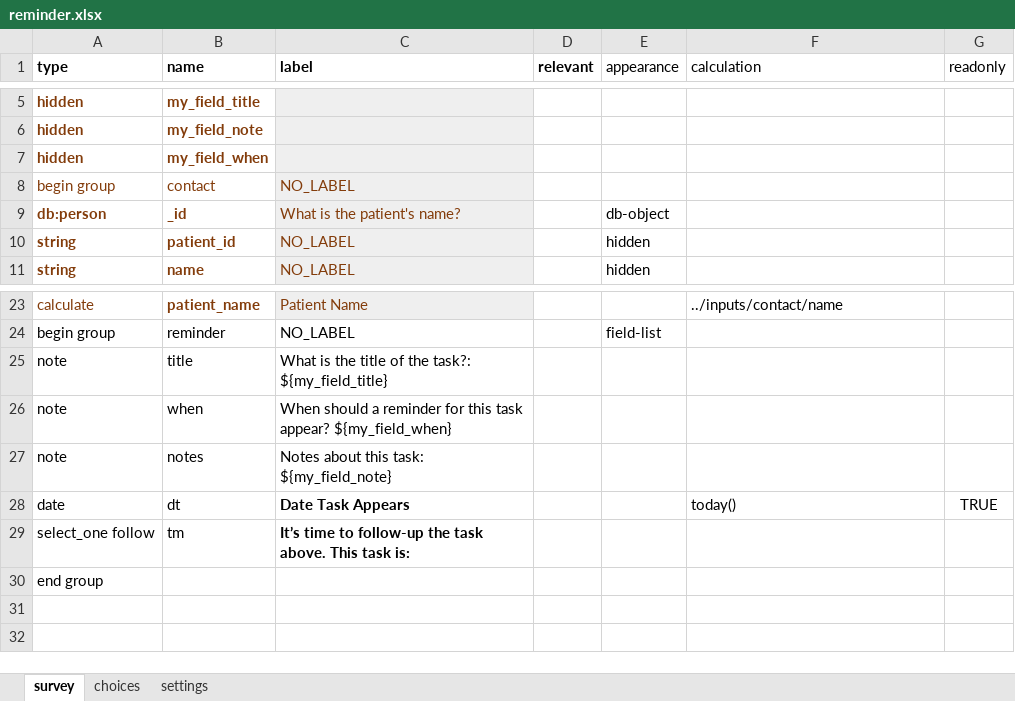
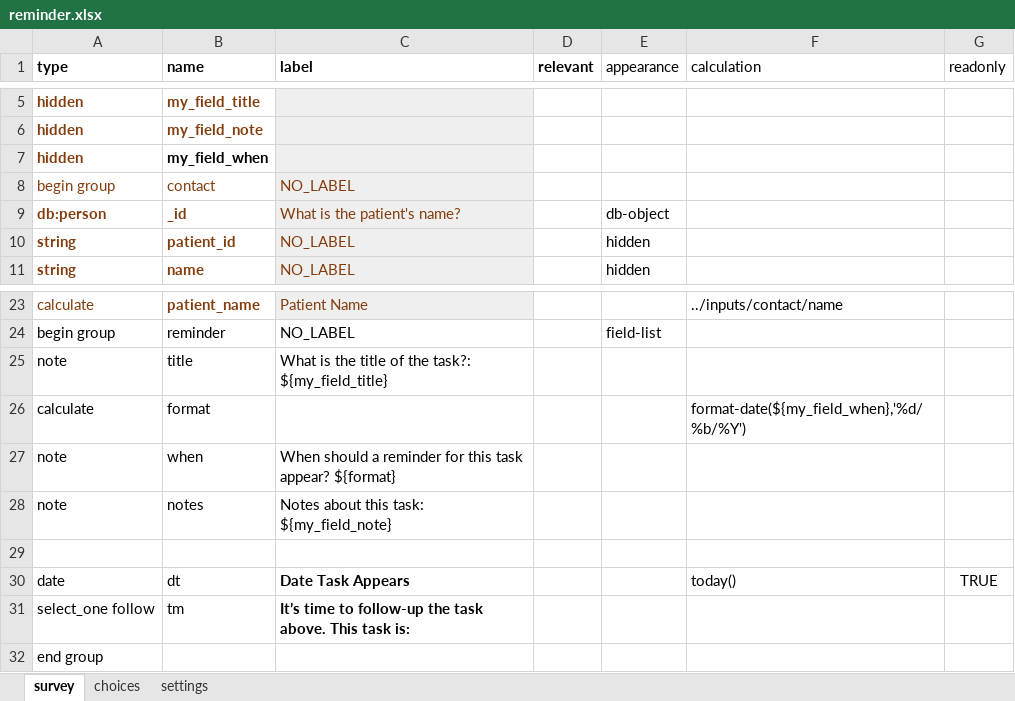
Before and after one commit to gitcliff/mydhi-cht-config, an Excel workbook: config/forms/app/reminder.xlsx, sheet survey, drawn as a sheet; only a part is shown, gaps mark what is left out; values as stored, in another font and other column widths than the file's, no borders; charts and pictures not drawn; addresses are those after the commit; the diff names each change by its address in the sheet, - before the commit and + after, or states it on an @@ line.

Commit message:
auto:changing the date format in the reminder form

```diff
--- a/config/forms/app/reminder.xlsx (sheet survey)
+++ b/config/forms/app/reminder.xlsx (sheet survey)
-B7 text colour: #833C0B
+B7 text colour: black
+row 26: calculate | format |  |  |  | format-date(${my_field_when},'%d/%b/%Y')
-C27 (label): …task appear? ${my_field_when}
+C27 (label): …task appear? ${format}
+row 29: (empty)
```
Also changed, not shown: sheet settings, 1 other file.
